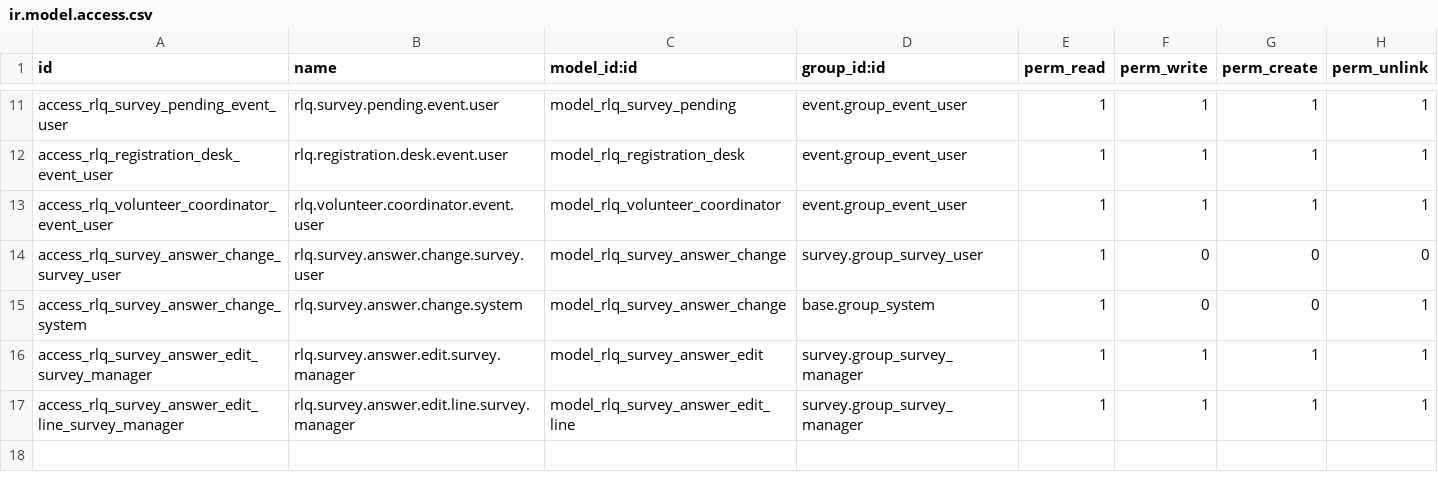
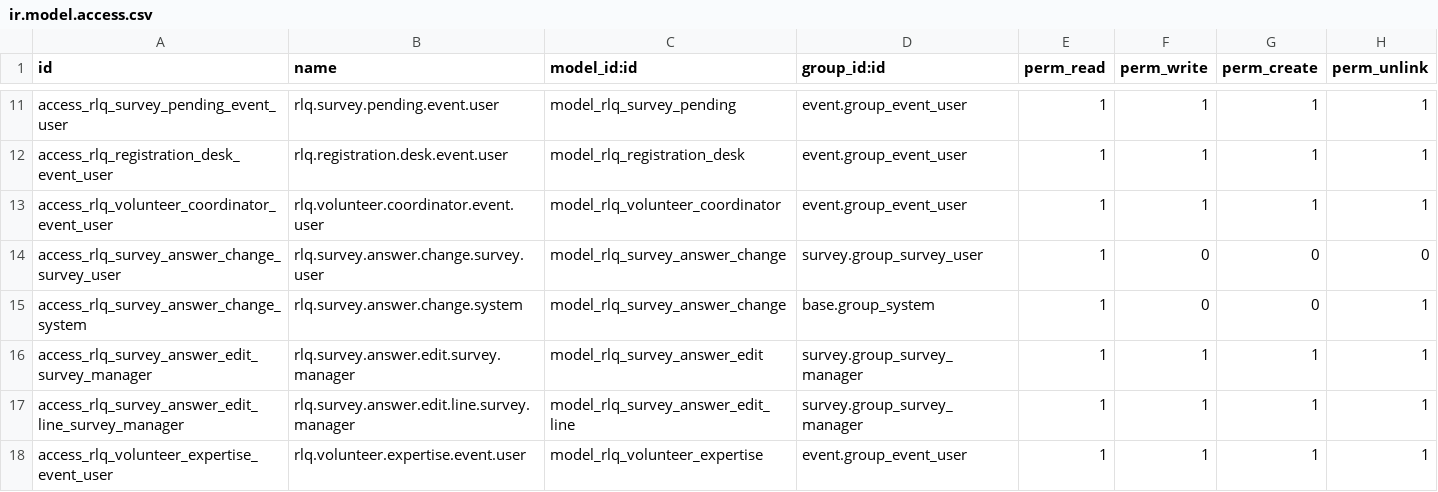
Before and after one commit to Rencontres-Linux-au-Quebec/rlq-odoo-addons, a CSV file: rlq_survey_report/security/ir.model.access.csv, drawn as a sheet; only a part is shown, gaps mark what is left out.

```diff
--- a/rlq_survey_report/security/ir.model.access.csv
+++ b/rlq_survey_report/security/ir.model.access.csv
@@ -17 +17,2 @@ access_rlq_survey_answer_edit_survey_manager,rlq.survey.answer.edit.survey.manag
 access_rlq_survey_answer_edit_line_survey_manager,rlq.survey.answer.edit.line.survey.manager,model_rlq_survey_answer_edit_line,survey.group_survey_manager,1,1,1,1
+access_rlq_volunteer_expertise_event_user,rlq.volunteer.expertise.event.user,model_rlq_volunteer_expertise,event.group_event_user,1,1,1,1
```
Also changed, not shown: 18 other files.
